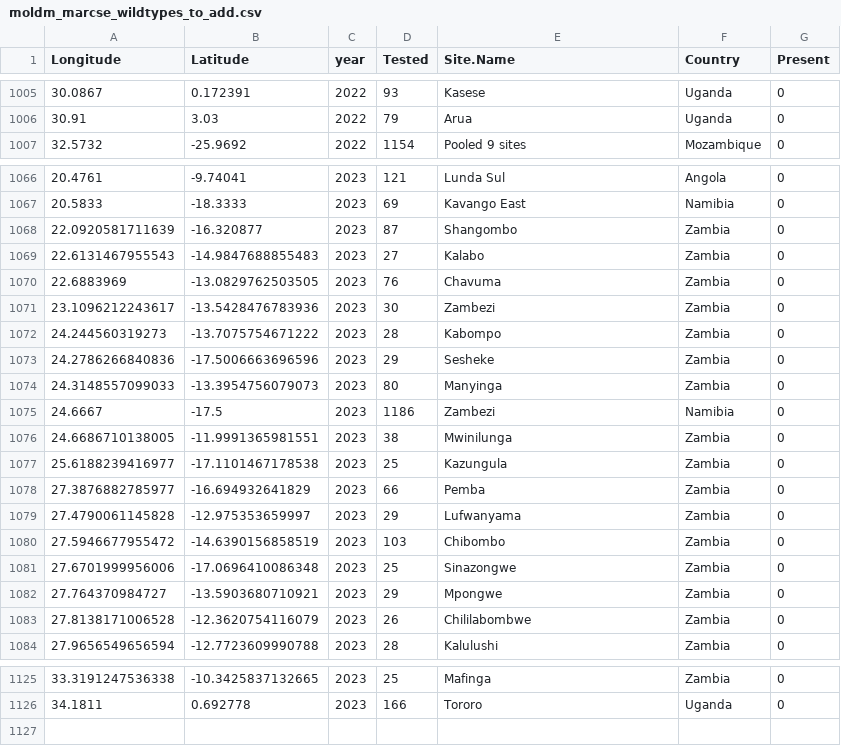
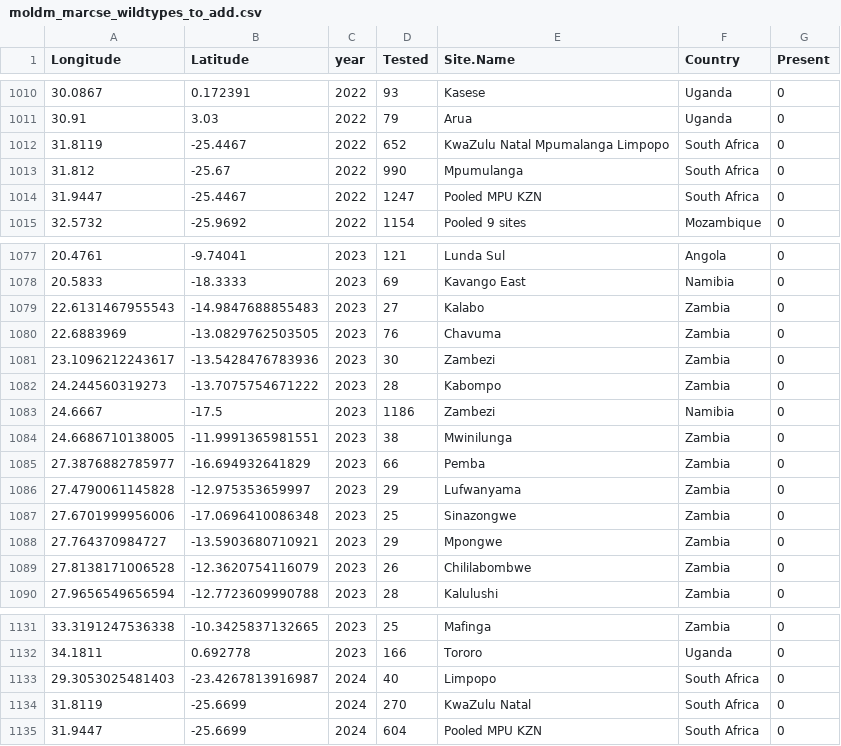
Before and after one commit to lu-harr/marcse_artemisinin, a CSV file: data/clean/moldm_marcse_wildtypes_to_add.csv, drawn as a sheet; only a part is shown, gaps mark what is left out; removed rows and columns are numbered as before the commit, all else as after; the diff covers the shown part only; the diff names each change by its address in the sheet, - before the commit and + after, or states it on an @@ line.

```diff
--- a/data/clean/moldm_marcse_wildtypes_to_add.csv
+++ b/data/clean/moldm_marcse_wildtypes_to_add.csv
+row 1012: 31.8119 | -25.4467 | 2022 | 652 | KwaZulu Natal Mpumalanga Limpopo | South Africa | 0
+row 1013: 31.812 | -25.67 | 2022 | 990 | Mpumulanga | South Africa | 0
+row 1014: 31.9447 | -25.4467 | 2022 | 1247 | Pooled MPU KZN | South Africa | 0
-row 1068: 22.0920581711639 | -16.320877 | 2023 | 87 | Shangombo | Zambia | 0
-row 1073: 24.2786266840836 | -17.5006663696596 | 2023 | 29 | Sesheke | Zambia | 0
-row 1074: 24.3148557099033 | -13.3954756079073 | 2023 | 80 | Manyinga | Zambia | 0
-row 1077: 25.6188239416977 | -17.1101467178538 | 2023 | 25 | Kazungula | Zambia | 0
-row 1080: 27.5946677955472 | -14.6390156858519 | 2023 | 103 | Chibombo | Zambia | 0
+row 1133: 29.3053025481403 | -23.4267813916987 | 2024 | 40 | Limpopo | South Africa | 0
+row 1134: 31.8119 | -25.6699 | 2024 | 270 | KwaZulu Natal | South Africa | 0
+row 1135: 31.9447 | -25.6699 | 2024 | 604 | Pooled MPU KZN | South Africa | 0
```
Also changed, not shown: 9 added rows and 1 removed row elsewhere in this file, data/clean/moldm_marcse_k13_nomarker.csv, 12 other files.
